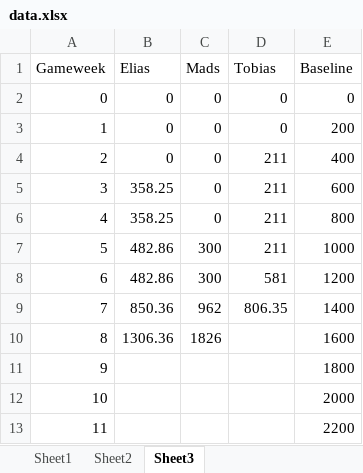
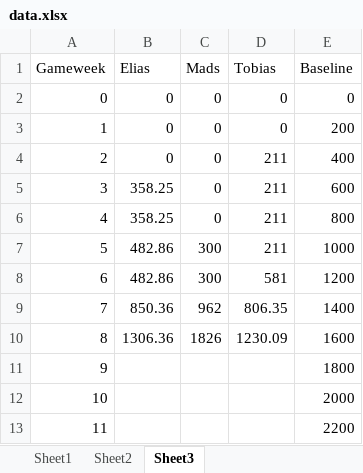
Before and after one commit to Eliassg/tippelaget, an Excel workbook: data.xlsx, sheet Sheet3, drawn as a sheet; values as stored, in another font and other column widths than the file's, no borders; table styles not drawn; the diff names each change by its address in the sheet, - before the commit and + after, or states it on an @@ line.

Commit message:
updated data

```diff
--- a/data.xlsx (sheet Sheet3)
+++ b/data.xlsx (sheet Sheet3)
-D10 (Tobias): (empty)
+D10 (Tobias): 1230.09
```
Also changed, not shown: sheet Sheet1.
